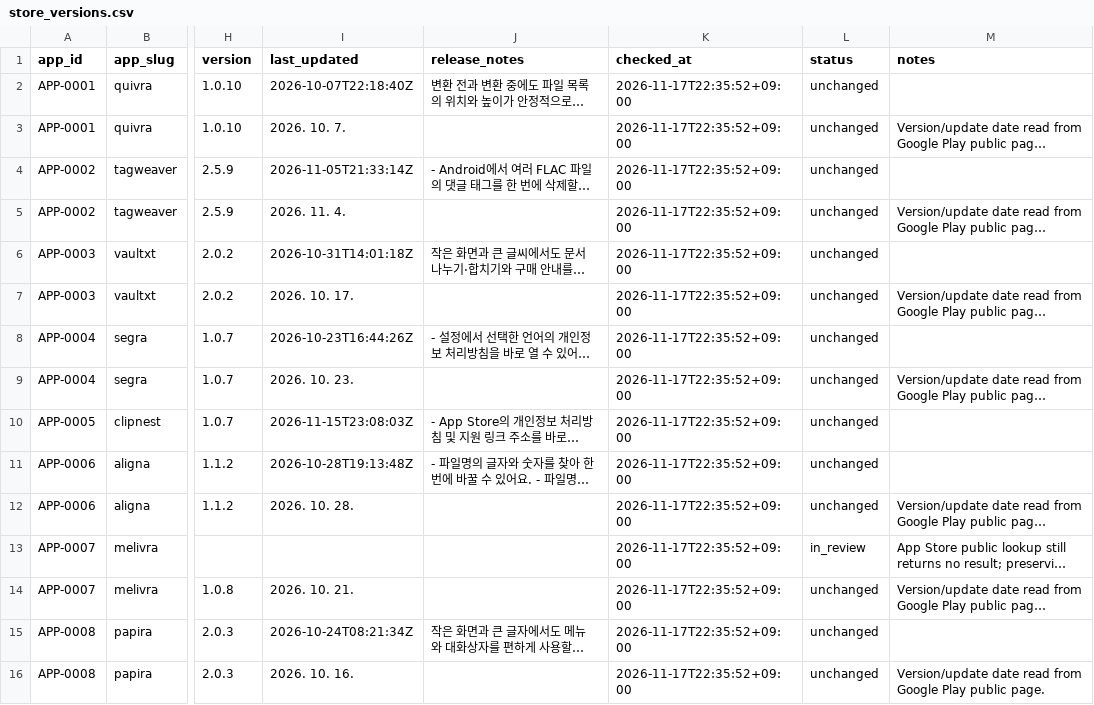
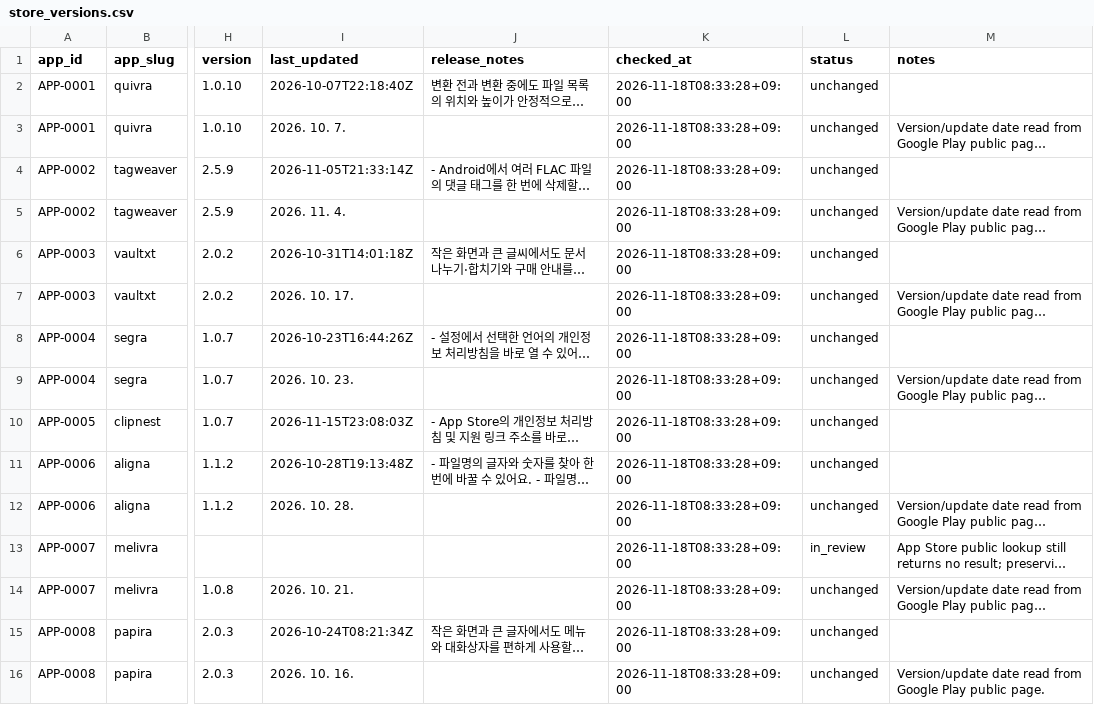
Before and after one commit to onnellab/onnel-content-engine, a CSV file: data/store_versions.csv, drawn as a sheet; only a part is shown, gaps mark what is left out; long unchanged cells end in …; the diff names each change by its address in the sheet, - before the commit and + after, or states it on an @@ line.

```diff
--- a/data/store_versions.csv
+++ b/data/store_versions.csv
-K2:K16 (checked_at): 2026-11-17T22:35:52+09:00
+K2:K16 (checked_at): 2026-11-18T08:33:28+09:00
```
